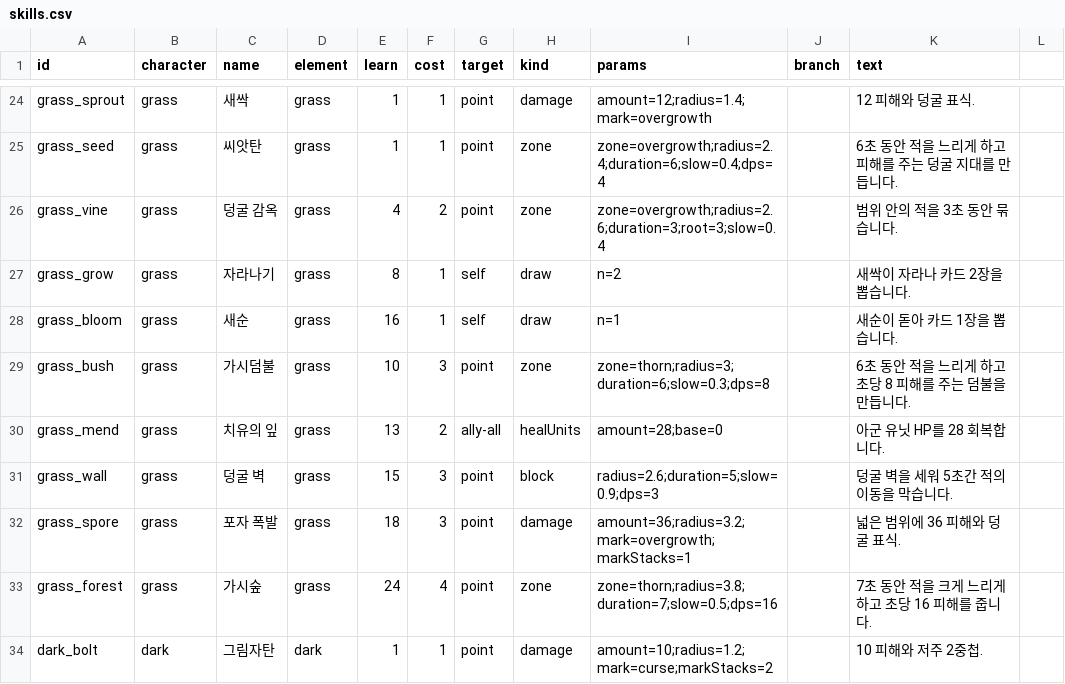
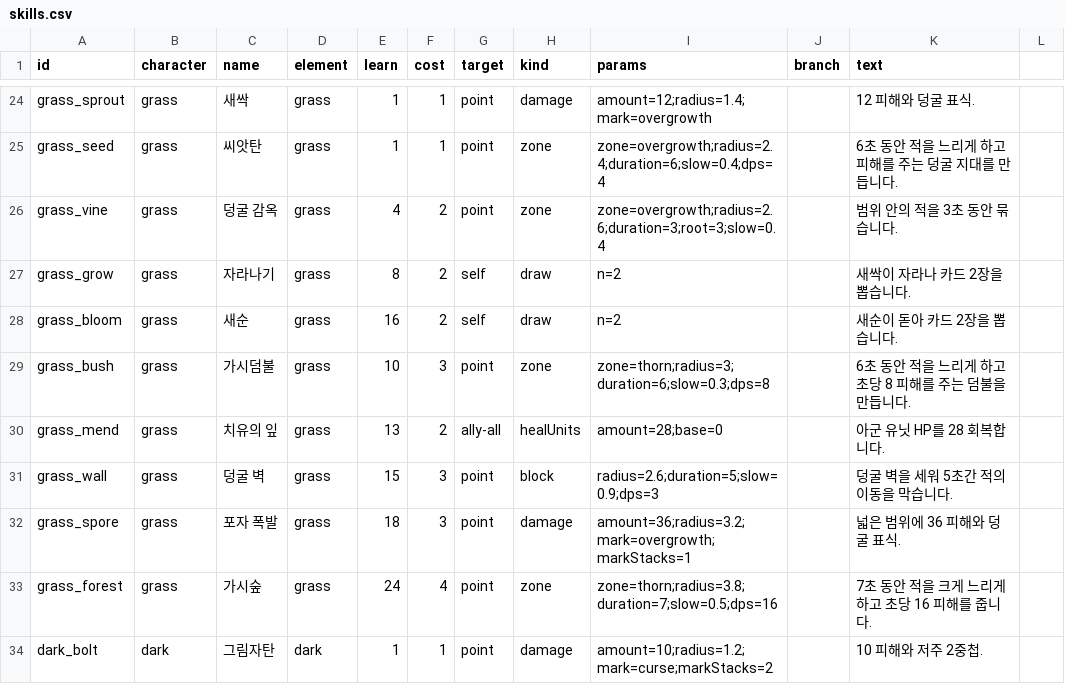
Before and after one commit to Yeop-Git/gatcha_defense, a CSV file: src/data/skills.csv, drawn as a sheet; only a part is shown, gaps mark what is left out.

```diff
--- a/src/data/skills.csv
+++ b/src/data/skills.csv
@@ -26,4 +26,4 @@ grass_seed,grass,씨앗탄,grass,1,1,point,zone,zone=overgrowth;radius=2.4;durat
 grass_vine,grass,덩굴 감옥,grass,4,2,point,zone,zone=overgrowth;radius=2.6;duration=3;root=3;slow=0.4,,범위 안의 적을 3초 동안 묶습니다.
-grass_grow,grass,자라나기,grass,8,1,self,draw,n=2,,새싹이 자라나 카드 2장을 뽑습니다.
-grass_bloom,grass,새순,grass,16,1,self,draw,n=1,,새순이 돋아 카드 1장을 뽑습니다.
+grass_grow,grass,자라나기,grass,8,2,self,draw,n=2,,새싹이 자라나 카드 2장을 뽑습니다.
+grass_bloom,grass,새순,grass,16,2,self,draw,n=2,,새순이 돋아 카드 2장을 뽑습니다.
 grass_bush,grass,가시덤불,grass,10,3,point,zone,zone=thorn;radius=3;duration=6;slow=0.3;dps=8,,6초 동안 적을 느리게 하고 초당 8 피해를 주는 덤불을 만듭니다.
```
